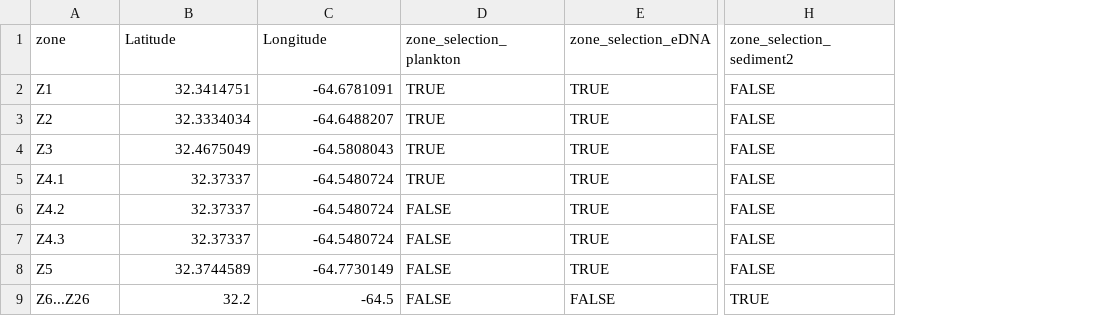
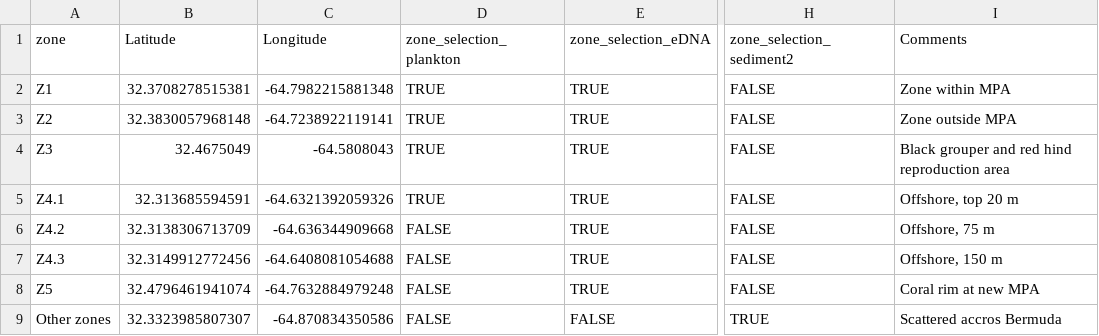
Before and after one commit to ojoaustral/Sampling_planner_app, a CSV file: zone_coords.csv, drawn as a sheet; only a part is shown, gaps mark what is left out; the diff names each change by its address in the sheet, - before the commit and + after, or states it on an @@ line.

```diff
--- a/zone_coords.csv
+++ b/zone_coords.csv
+column I (Comments), rows 2-9: Zone within MPA | Zone outside MPA | Black grouper and red hind reproduction area | Offshore, top 20 m | Offshore, 75 m | Offshore, 150 m | Coral rim at new MPA | Scattered accros Bermuda
-B2 (Latitude): 32.3414751
+B2 (Latitude): 32.3708278515381
-C2 (Longitude): -64.6781091
+C2 (Longitude): -64.7982215881348
-B3 (Latitude): 32.3334034
+B3 (Latitude): 32.3830057968148
-C3 (Longitude): -64.6488207
+C3 (Longitude): -64.7238922119141
-B5 (Latitude): 32.37337
+B5 (Latitude): 32.313685594591
-C5 (Longitude): -64.5480724
+C5 (Longitude): -64.6321392059326
-B6 (Latitude): 32.37337
+B6 (Latitude): 32.3138306713709
-C6 (Longitude): -64.5480724
+C6 (Longitude): -64.636344909668
-B7 (Latitude): 32.37337
+B7 (Latitude): 32.3149912772456
-C7 (Longitude): -64.5480724
+C7 (Longitude): -64.6408081054688
-B8 (Latitude): 32.3744589
+B8 (Latitude): 32.4796461941074
-C8 (Longitude): -64.7730149
+C8 (Longitude): -64.7632884979248
-A9 (zone): Z6...Z26
+A9 (zone): Other zones
-B9 (Latitude): 32.2
+B9 (Latitude): 32.3323985807307
-C9 (Longitude): -64.5
+C9 (Longitude): -64.870834350586
```
Also changed, not shown: 10 other files.
